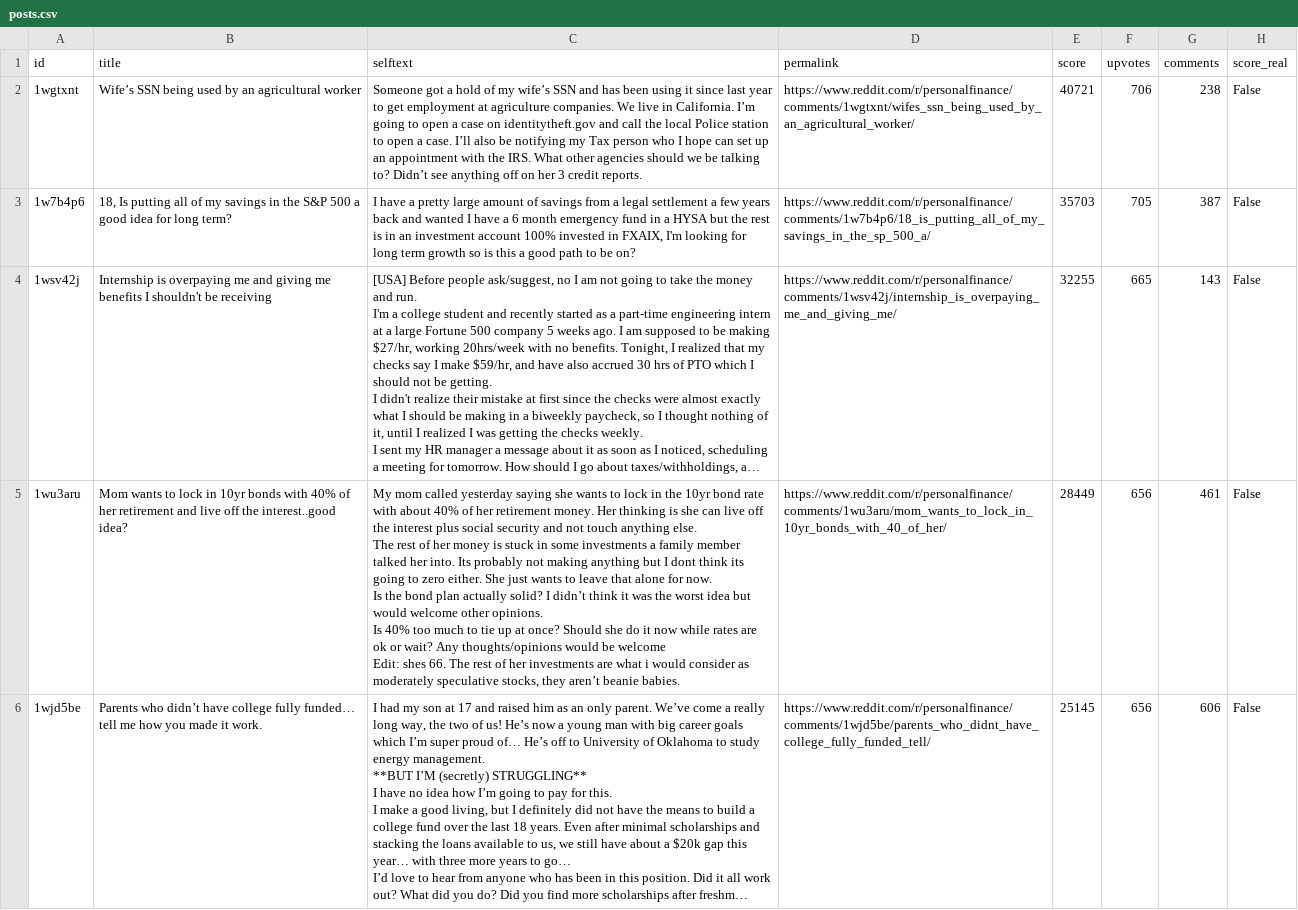
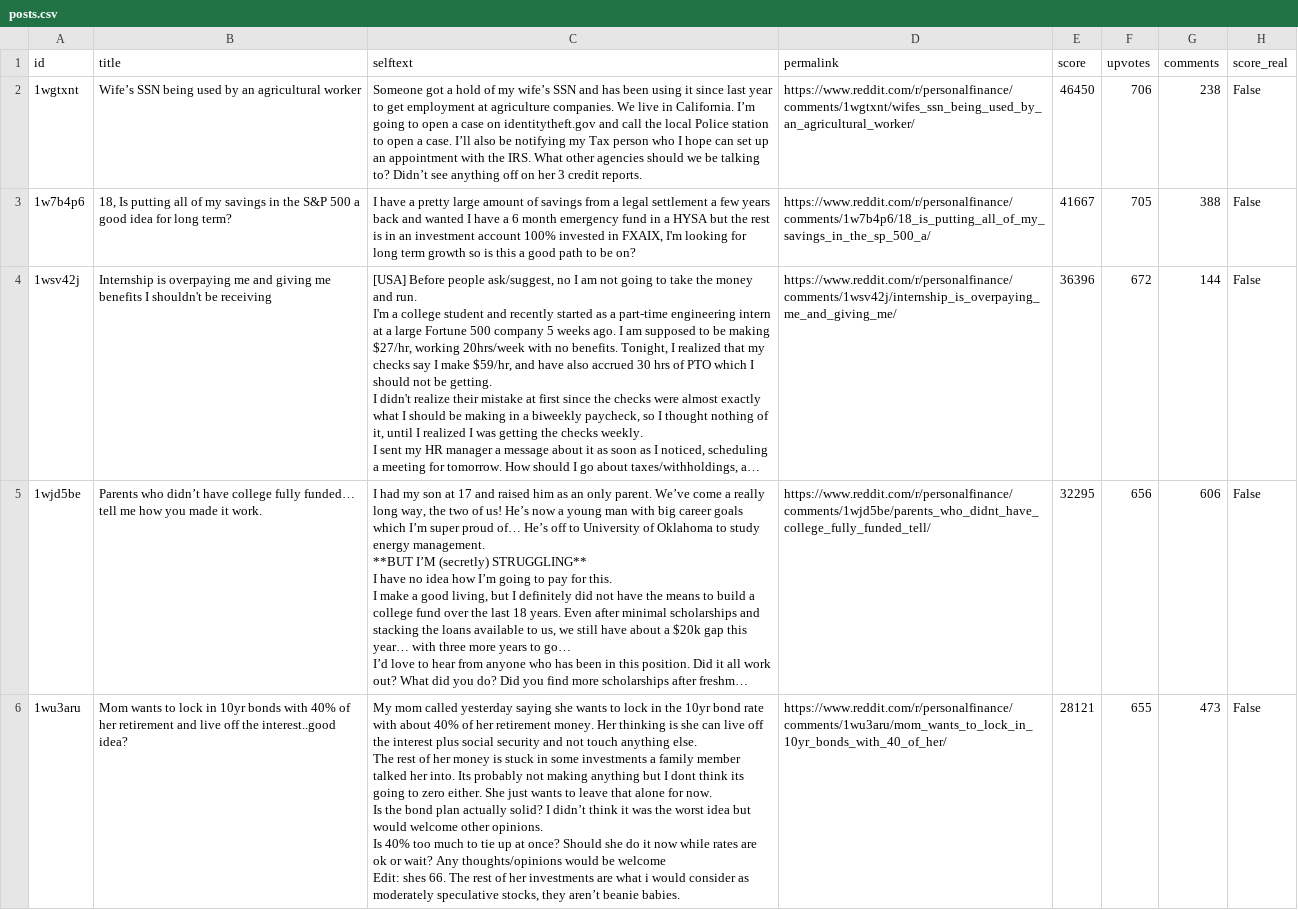
Before and after one commit to jalalchowdhury1/reddit-scraper, a CSV file: data/r_PersonalFinance/posts.csv, drawn as a sheet; only a part is shown; long unchanged cells end in …; removed rows and columns are numbered as before the commit, all else as after; ↵ is a line break in a cell; the diff covers the shown part only; the diff names each change by its address in the sheet, - before the commit and + after, or states it on an @@ line.

```diff
--- a/data/r_PersonalFinance/posts.csv
+++ b/data/r_PersonalFinance/posts.csv
-E2 (score): 40721
+E2 (score): 46450
-E3 (score): 35703
+E3 (score): 41667
-G3 (comments): 387
+G3 (comments): 388
-E4 (score): 32255
+E4 (score): 36396
-F4 (upvotes): 665
+F4 (upvotes): 672
-G4 (comments): 143
+G4 (comments): 144
-row 5: 1wu3aru | Mom wants to lock in 10yr bonds with 40% of her retirement and live off the interest..good idea? | My mom called yesterday saying she wants to lock in the 10yr bond rate with about 40% of her retirement money. Her thinking is she can live off the interest plus social security and not touch anything else. ↵ The rest of her money is stuck in some investments a family member talked her into. Its probably not making anything but I dont think its going to zero either. She just wants to leave that alone for now. ↵ Is the bond plan actually solid? I didn’t think it was the worst idea but would welcome other opinions. ↵ Is 40% too much to tie up at once? Should she do it now while rates are ok or wait? Any thoughts/opinions would be welcome ↵ Edit: shes 66. The rest of her investments are what i would consider as moderately speculative stocks, they aren’t beanie babies. | https://www.reddit.com/r/personalfinance/comments/1wu3aru/mom_wants_to_lock_in_10yr_bonds_with_40_of_her/ | 28449 | 656 | 461 | False
-E5 (score): 25145
+E5 (score): 32295
+row 6: 1wu3aru | Mom wants to lock in 10yr bonds with 40% of her retirement and live off the interest..good idea? | My mom called yesterday saying she wants to lock in the 10yr bond rate with about 40% of her retirement money. Her thinking is she can live off the interest plus social security and not touch anything else. ↵ The rest of her money is stuck in some investments a family member talked her into. Its probably not making anything but I dont think its going to zero either. She just wants to leave that alone for now. ↵ Is the bond plan actually solid? I didn’t think it was the worst idea but would welcome other opinions. ↵ Is 40% too much to tie up at once? Should she do it now while rates are ok or wait? Any thoughts/opinions would be welcome ↵ Edit: shes 66. The rest of her investments are what i would consider as moderately speculative stocks, they aren’t beanie babies. | https://www.reddit.com/r/personalfinance/comments/1wu3aru/mom_wants_to_lock_in_10yr_bonds_with_40_of_her/ | 28121 | 655 | 473 | False
```
Also changed, not shown: 5 added rows, 5 removed rows and 51 edited cells elsewhere in this file, data/r_AskHistorians/posts.csv, data/r_LifeProTips/posts.csv, 24 other files.
